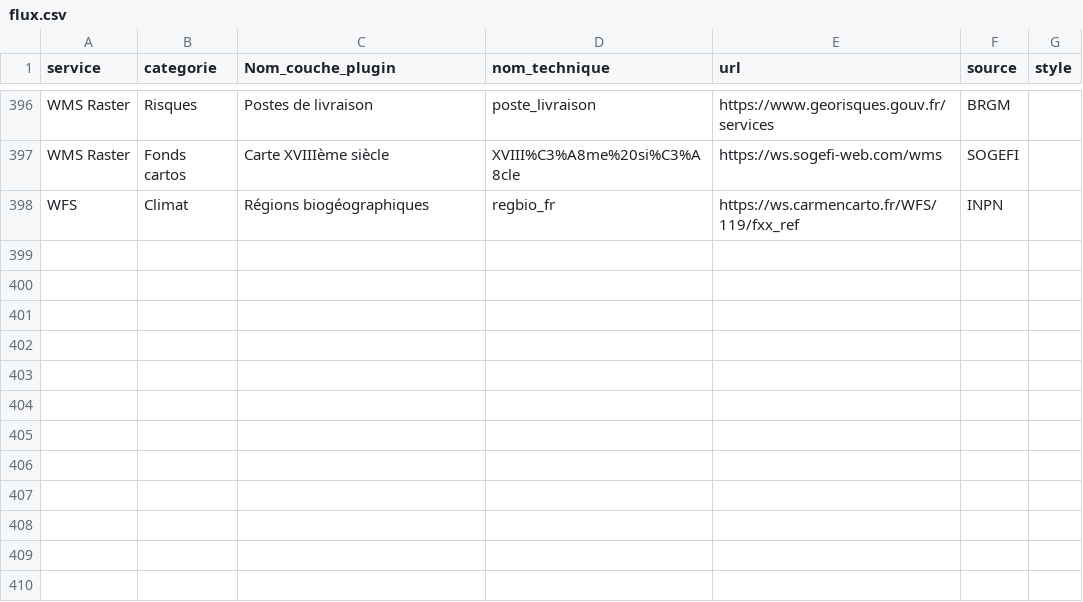
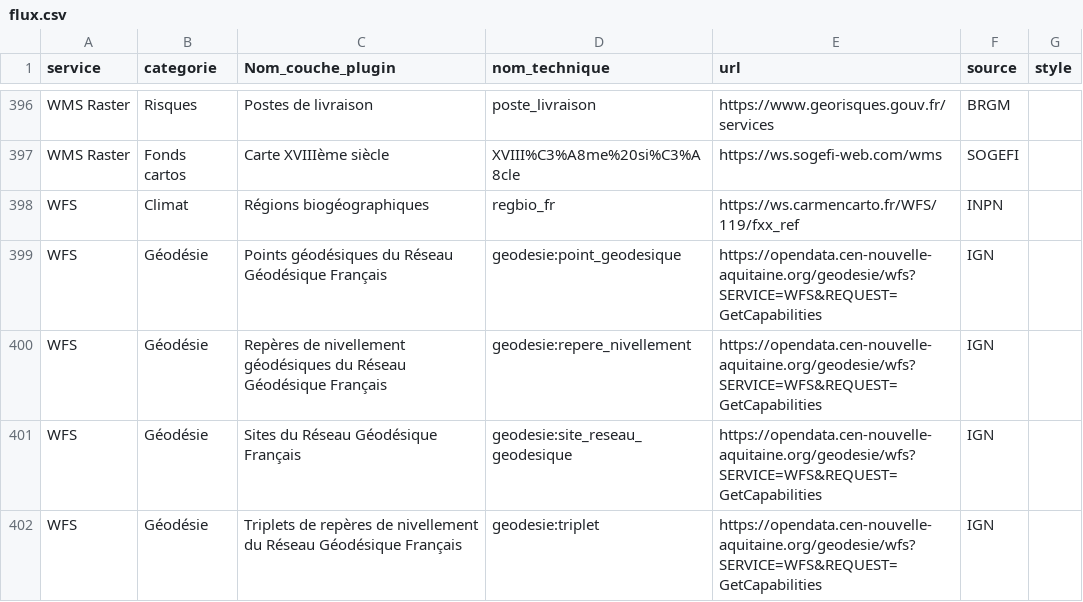
Before and after one commit to CEN-Nouvelle-Aquitaine/fluxcen, a CSV file: flux.csv, drawn as a sheet; only a part is shown, gaps mark what is left out; the diff names each change by its address in the sheet, - before the commit and + after, or states it on an @@ line.

Commit message:
Update flux.csv
ajout données géodésiques (millesime 01/2023)

```diff
--- a/flux.csv
+++ b/flux.csv
+row 399: WFS | Géodésie | Points géodésiques du Réseau Géodésique Français | geodesie:point_geodesique | https://opendata.cen-nouvelle-aquitaine.org/geodesie/wfs?SERVICE=WFS&REQUEST=GetCapabilities | IGN
+row 400: WFS | Géodésie | Repères de nivellement géodésiques du Réseau Géodésique Français | geodesie:repere_nivellement | https://opendata.cen-nouvelle-aquitaine.org/geodesie/wfs?SERVICE=WFS&REQUEST=GetCapabilities | IGN
+row 401: WFS | Géodésie | Sites du Réseau Géodésique Français | geodesie:site_reseau_geodesique | https://opendata.cen-nouvelle-aquitaine.org/geodesie/wfs?SERVICE=WFS&REQUEST=GetCapabilities | IGN
+row 402: WFS | Géodésie | Triplets de repères de nivellement du Réseau Géodésique Français | geodesie:triplet | https://opendata.cen-nouvelle-aquitaine.org/geodesie/wfs?SERVICE=WFS&REQUEST=GetCapabilities | IGN
```
